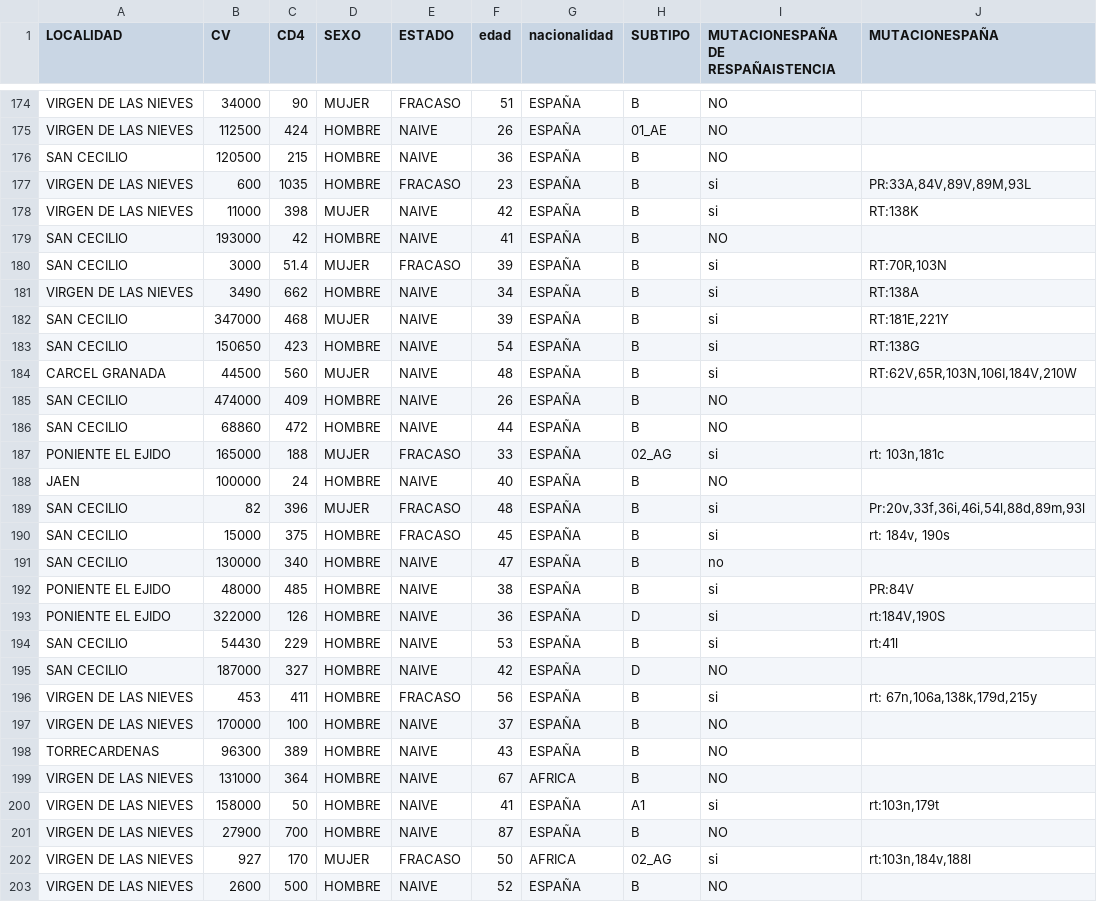
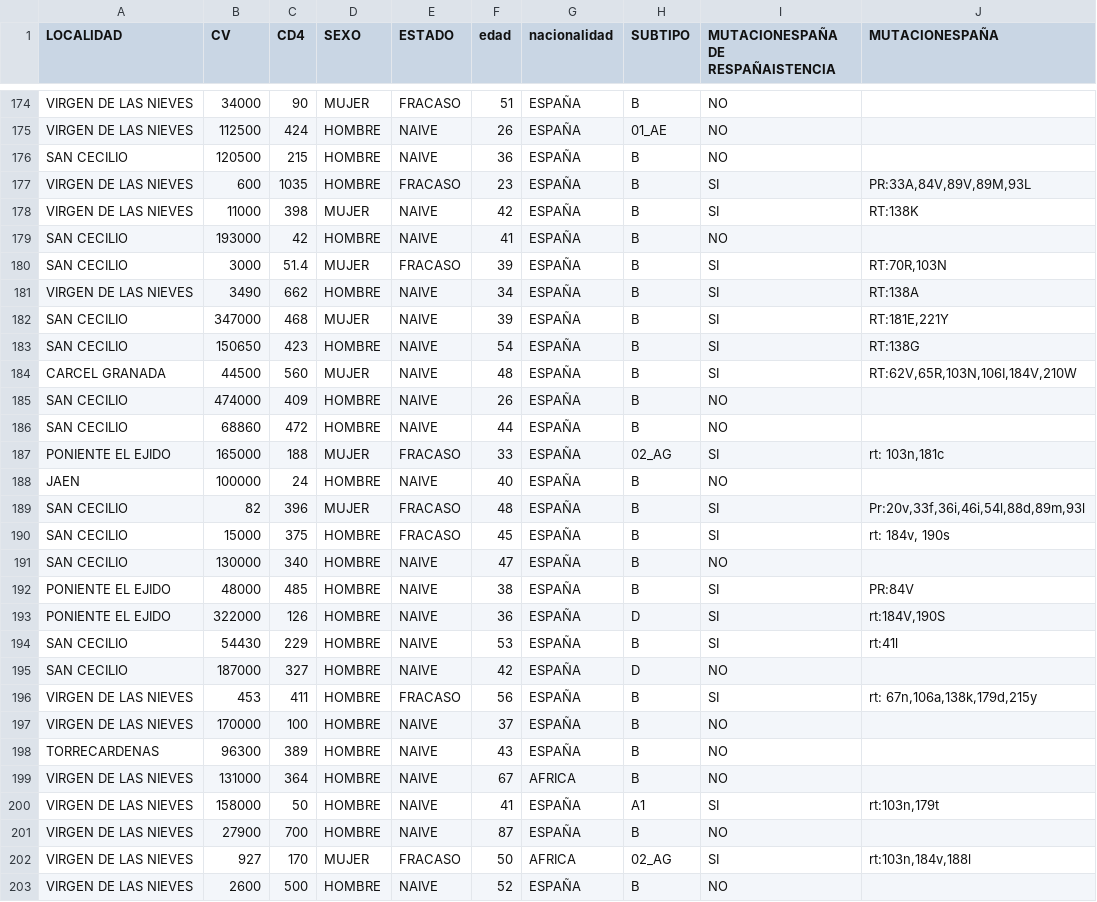
Before and after one commit to migrau/uoc_SAD, a CSV file: DatosEntrada/TABLA MASTER.csv, drawn as a sheet; only a part is shown, gaps mark what is left out; the diff covers the shown part only.

Commit message:
Update TABLA MASTER.csv

```diff
--- a/DatosEntrada/TABLA MASTER.csv
+++ b/DatosEntrada/TABLA MASTER.csv
@@ -176,22 +176,22 @@ VIRGEN DE LAS NIEVES	112500	424	HOMBRE	NAIVE	26	ESPAÑA	01_AE	NO
 SAN CECILIO	120500	215	HOMBRE	NAIVE	36	ESPAÑA	B	NO	
-VIRGEN DE LAS NIEVES	600	1035	HOMBRE	FRACASO	23	ESPAÑA	B	si	PR:33A,84V,89V,89M,93L
-VIRGEN DE LAS NIEVES	11000	398	MUJER	NAIVE	42	ESPAÑA	B	si	RT:138K
+VIRGEN DE LAS NIEVES	600	1035	HOMBRE	FRACASO	23	ESPAÑA	B	SI	PR:33A,84V,89V,89M,93L
+VIRGEN DE LAS NIEVES	11000	398	MUJER	NAIVE	42	ESPAÑA	B	SI	RT:138K
 SAN CECILIO	193000	42	HOMBRE	NAIVE	41	ESPAÑA	B	NO	
-SAN CECILIO	3000	51.4	MUJER	FRACASO	39	ESPAÑA	B	si	RT:70R,103N
-VIRGEN DE LAS NIEVES	3490	662	HOMBRE	NAIVE	34	ESPAÑA	B	si	RT:138A
-SAN CECILIO	347000	468	MUJER	NAIVE	39	ESPAÑA	B	si	RT:181E,221Y
-SAN CECILIO	150650	423	HOMBRE	NAIVE	54	ESPAÑA	B	si	RT:138G
-CARCEL GRANADA	44500	560	MUJER	NAIVE	48	ESPAÑA	B	si	RT:62V,65R,103N,106I,184V,210W
+SAN CECILIO	3000	51.4	MUJER	FRACASO	39	ESPAÑA	B	SI	RT:70R,103N
+VIRGEN DE LAS NIEVES	3490	662	HOMBRE	NAIVE	34	ESPAÑA	B	SI	RT:138A
+SAN CECILIO	347000	468	MUJER	NAIVE	39	ESPAÑA	B	SI	RT:181E,221Y
+SAN CECILIO	150650	423	HOMBRE	NAIVE	54	ESPAÑA	B	SI	RT:138G
+CARCEL GRANADA	44500	560	MUJER	NAIVE	48	ESPAÑA	B	SI	RT:62V,65R,103N,106I,184V,210W
 SAN CECILIO	474000	409	HOMBRE	NAIVE	26	ESPAÑA	B	NO	
 SAN CECILIO	68860	472	HOMBRE	NAIVE	44	ESPAÑA	B	NO	
-PONIENTE EL EJIDO	165000	188	MUJER	FRACASO	33	ESPAÑA	02_AG	si	rt: 103n,181c
+PONIENTE EL EJIDO	165000	188	MUJER	FRACASO	33	ESPAÑA	02_AG	SI	rt: 103n,181c
 JAEN	100000	24	HOMBRE	NAIVE	40	ESPAÑA	B	NO	
-SAN CECILIO	82	396	MUJER	FRACASO	48	ESPAÑA	B	si	Pr:20v,33f,36i,46i,54l,88d,89m,93l
-SAN CECILIO	15000	375	HOMBRE	FRACASO	45	ESPAÑA	B	si	rt: 184v, 190s
-SAN CECILIO	130000	340	HOMBRE	NAIVE	47	ESPAÑA	B	no	
-PONIENTE EL EJIDO	48000	485	HOMBRE	NAIVE	38	ESPAÑA	B	si	PR:84V
-PONIENTE EL EJIDO	322000	126	HOMBRE	NAIVE	36	ESPAÑA	D	si	rt:184V,190S
-SAN CECILIO	54430	229	HOMBRE	NAIVE	53	ESPAÑA	B	si	rt:41l
+SAN CECILIO	82	396	MUJER	FRACASO	48	ESPAÑA	B	SI	Pr:20v,33f,36i,46i,54l,88d,89m,93l
+SAN CECILIO	15000	375	HOMBRE	FRACASO	45	ESPAÑA	B	SI	rt: 184v, 190s
+SAN CECILIO	130000	340	HOMBRE	NAIVE	47	ESPAÑA	B	NO	
+PONIENTE EL EJIDO	48000	485	HOMBRE	NAIVE	38	ESPAÑA	B	SI	PR:84V
+PONIENTE EL EJIDO	322000	126	HOMBRE	NAIVE	36	ESPAÑA	D	SI	rt:184V,190S
+SAN CECILIO	54430	229	HOMBRE	NAIVE	53	ESPAÑA	B	SI	rt:41l
 SAN CECILIO	187000	327	HOMBRE	NAIVE	42	ESPAÑA	D	NO	
-VIRGEN DE LAS NIEVES	453	411	HOMBRE	FRACASO	56	ESPAÑA	B	si	rt: 67n,106a,138k,179d,215y
+VIRGEN DE LAS NIEVES	453	411	HOMBRE	FRACASO	56	ESPAÑA	B	SI	rt: 67n,106a,138k,179d,215y
 VIRGEN DE LAS NIEVES	170000	100	HOMBRE	NAIVE	37	ESPAÑA	B	NO	
@@ -199,5 +199,5 @@ TORRECARDENAS	96300	389	HOMBRE	NAIVE	43	ESPAÑA	B	NO
 VIRGEN DE LAS NIEVES	131000	364	HOMBRE	NAIVE	67	AFRICA	B	NO	
-VIRGEN DE LAS NIEVES	158000	50	HOMBRE	NAIVE	41	ESPAÑA	A1	si	rt:103n,179t
+VIRGEN DE LAS NIEVES	158000	50	HOMBRE	NAIVE	41	ESPAÑA	A1	SI	rt:103n,179t
 VIRGEN DE LAS NIEVES	27900	700	HOMBRE	NAIVE	87	ESPAÑA	B	NO	
-VIRGEN DE LAS NIEVES	927	170	MUJER	FRACASO	50	AFRICA	02_AG	si	rt:103n,184v,188l
+VIRGEN DE LAS NIEVES	927	170	MUJER	FRACASO	50	AFRICA	02_AG	SI	rt:103n,184v,188l
 VIRGEN DE LAS NIEVES	2600	500	HOMBRE	NAIVE	52	ESPAÑA	B	NO	
```
Also changed, not shown: 55 edited cells elsewhere in this file.
